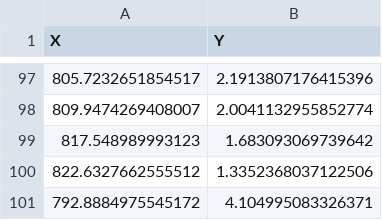
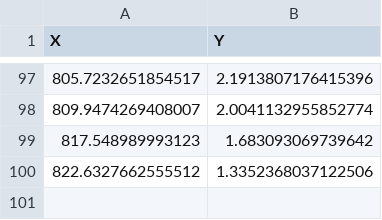
Before and after one commit to jen-baek/red-blue-and-gate, a CSV file: bphp1_conversion.csv, drawn as a sheet; only a part is shown, gaps mark what is left out; the diff names each change by its address in the sheet, - before the commit and + after, or states it on an @@ line.

Commit message:
Update bphp1_conversion.csv

```diff
--- a/bphp1_conversion.csv
+++ b/bphp1_conversion.csv
-row 101: 792.8884975545172 | 4.104995083326371
```
